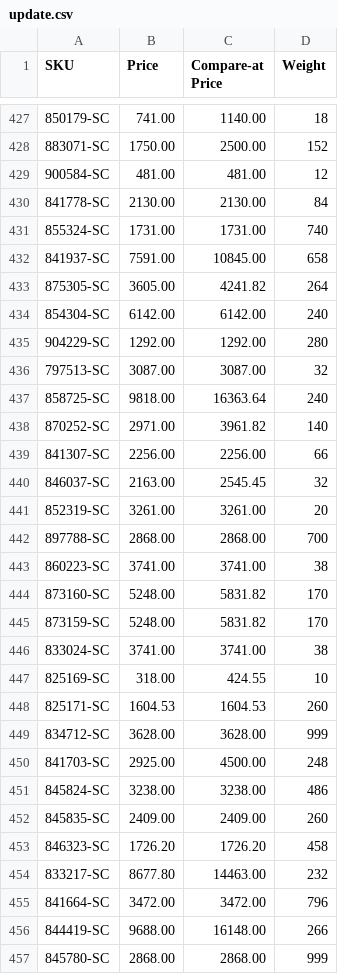
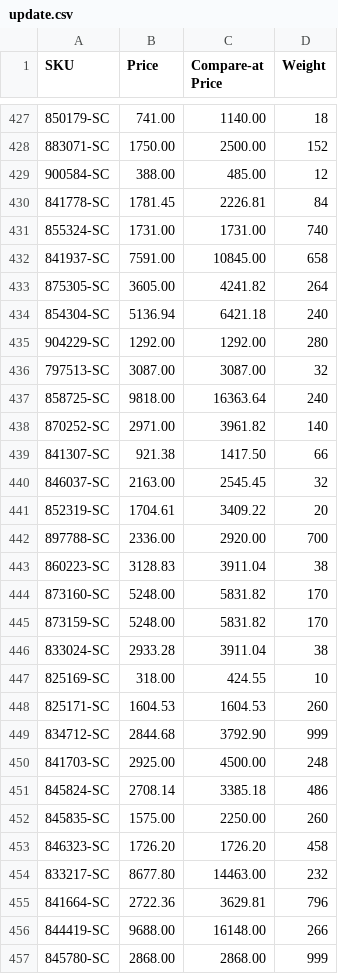
Before and after one commit to nosaj2783/cks-silverchef-sync, a CSV file: update.csv, drawn as a sheet; only a part is shown, gaps mark what is left out; the diff covers the shown part only.

```diff
--- a/update.csv
+++ b/update.csv
@@ -428,4 +428,4 @@ SKU,Price,Compare-at Price,Weight
 883071-SC,1750.00,2500.00,152
-900584-SC,481.00,481.00,12
-841778-SC,2130.00,2130.00,84
+900584-SC,388.00,485.00,12
+841778-SC,1781.45,2226.81,84
 855324-SC,1731.00,1731.00,740
@@ -433,3 +433,3 @@ SKU,Price,Compare-at Price,Weight
 875305-SC,3605.00,4241.82,264
-854304-SC,6142.00,6142.00,240
+854304-SC,5136.94,6421.18,240
 904229-SC,1292.00,1292.00,280
@@ -438,19 +438,19 @@ SKU,Price,Compare-at Price,Weight
 870252-SC,2971.00,3961.82,140
-841307-SC,2256.00,2256.00,66
+841307-SC,921.38,1417.50,66
 846037-SC,2163.00,2545.45,32
-852319-SC,3261.00,3261.00,20
-897788-SC,2868.00,2868.00,700
-860223-SC,3741.00,3741.00,38
+852319-SC,1704.61,3409.22,20
+897788-SC,2336.00,2920.00,700
+860223-SC,3128.83,3911.04,38
 873160-SC,5248.00,5831.82,170
 873159-SC,5248.00,5831.82,170
-833024-SC,3741.00,3741.00,38
+833024-SC,2933.28,3911.04,38
 825169-SC,318.00,424.55,10
 825171-SC,1604.53,1604.53,260
-834712-SC,3628.00,3628.00,999
+834712-SC,2844.68,3792.90,999
 841703-SC,2925.00,4500.00,248
-845824-SC,3238.00,3238.00,486
-845835-SC,2409.00,2409.00,260
+845824-SC,2708.14,3385.18,486
+845835-SC,1575.00,2250.00,260
 846323-SC,1726.20,1726.20,458
 833217-SC,8677.80,14463.00,232
-841664-SC,3472.00,3472.00,796
+841664-SC,2722.36,3629.81,796
 844419-SC,9688.00,16148.00,266
```
Also changed, not shown: 2 added rows, 6 removed rows and 135 edited cells elsewhere in this file, archive.csv, 2 other files.
